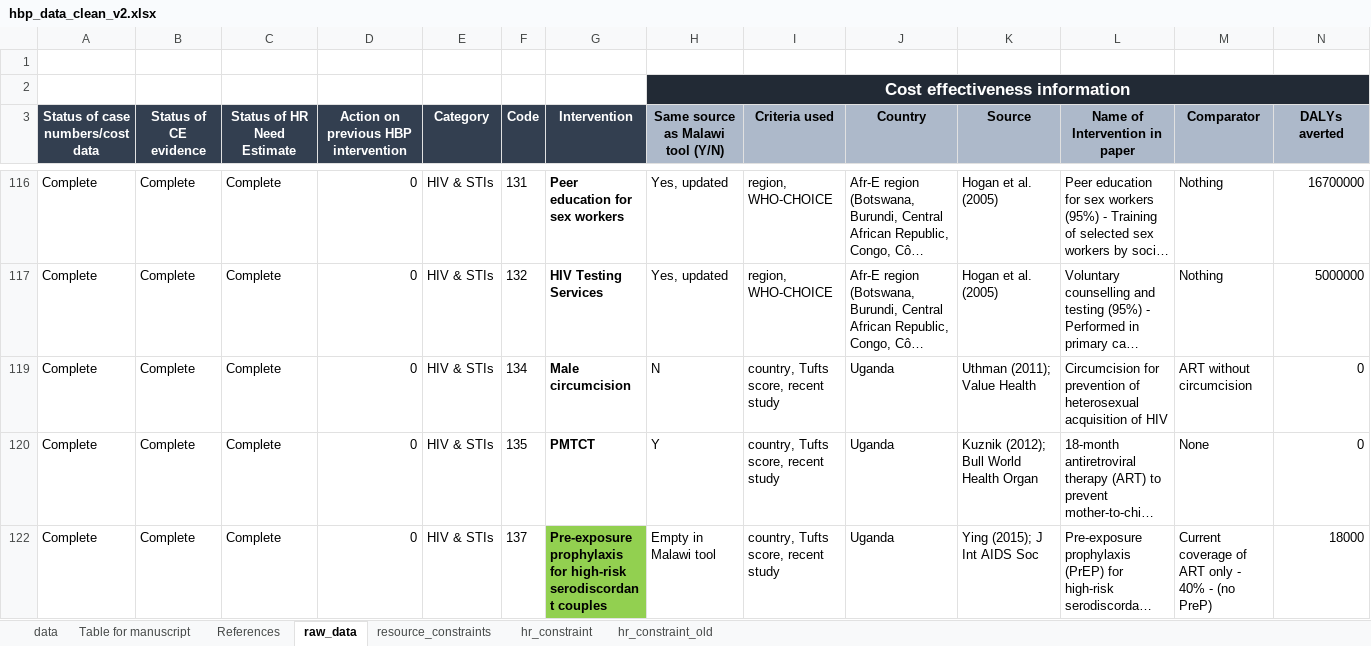
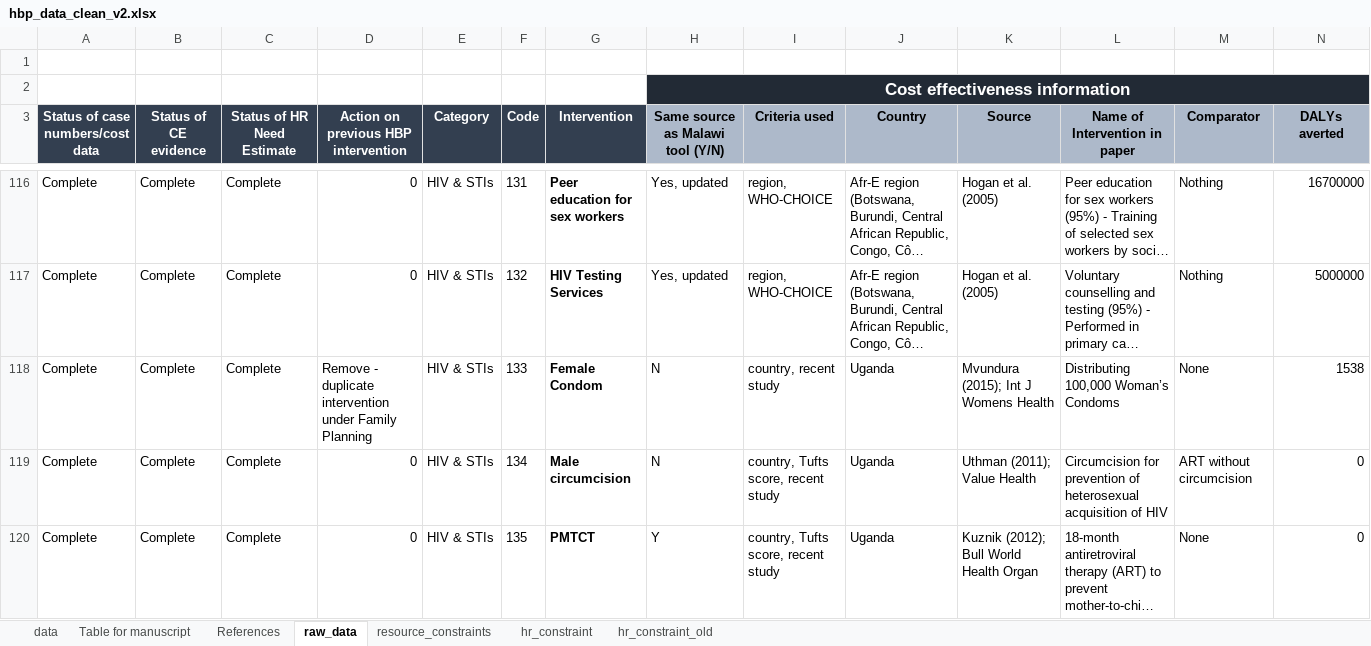
Before and after one commit to sakshimohan/uganda_hbp, an Excel workbook: 2_data/hbp_data_clean_v2.xlsx, sheet raw_data, drawn as a sheet; only a part is shown, gaps mark what is left out; the shorter side is filled out with more unchanged rows; long unchanged cells end in …; values as stored, in another font and other column widths than the file's, no borders; conditional formats not drawn; rows hold the shown columns only; the diff covers the shown part only; the diff names each change by its address in the sheet, - before the commit and + after, or states it on an @@ line.

Commit message:
data update

```diff
--- a/2_data/hbp_data_clean_v2.xlsx (sheet raw_data)
+++ b/2_data/hbp_data_clean_v2.xlsx (sheet raw_data)
@@ row 118 unhidden: Complete | Complete | Complete | Remove - duplicate intervention under Family Planning | HIV & STIs | 133 | Female Condom | N | country, recent study | Uganda | Mvundura (2015); Int J Womens Health | Distributing 100,000 Woman’s Condoms | None | 1538 @@
```
Also changed, not shown: 17 hidden or unhidden rows and 2 edited cells elsewhere in this sheet, sheet data.
